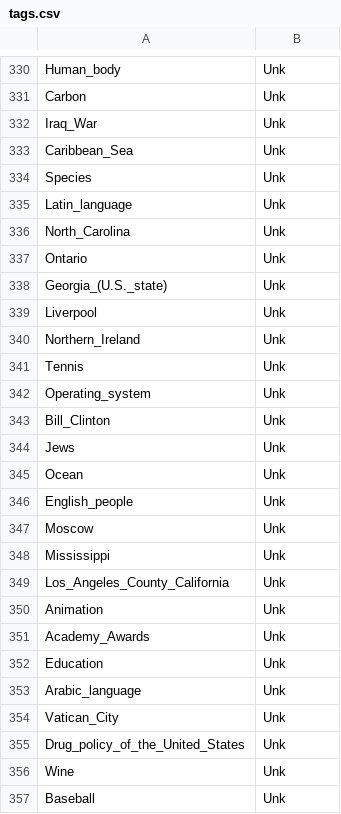
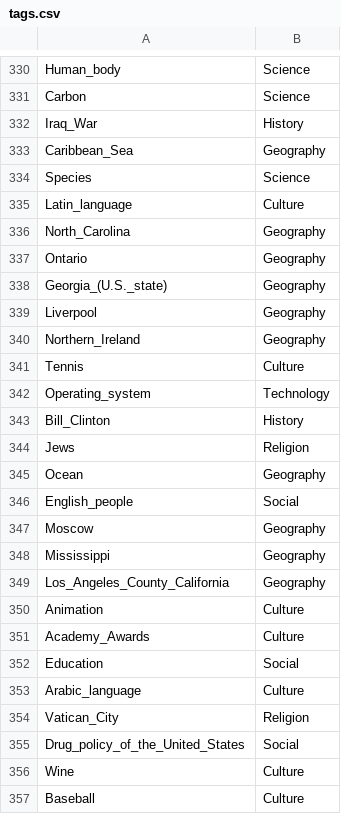
Before and after one commit to gulyas/network_games_analysis, a CSV file: python_scripts/tags.csv, drawn as a sheet; only a part is shown, gaps mark what is left out; the diff covers the shown part only; the diff names each change by its address in the sheet, - before the commit and + after, or states it on an @@ line.

```diff
--- a/python_scripts/tags.csv
+++ b/python_scripts/tags.csv
-B330:B331: Unk
+B330:B331: Science
-B332: Unk
+B332: History
-B333: Unk
+B333: Geography
-B334: Unk
+B334: Science
-B335: Unk
+B335: Culture
-B336:B340: Unk
+B336:B340: Geography
-B341: Unk
+B341: Culture
-B342: Unk
+B342: Technology
-B343: Unk
+B343: History
-B344: Unk
+B344: Religion
-B345: Unk
+B345: Geography
-B346: Unk
+B346: Social
-B347:B349: Unk
+B347:B349: Geography
-B350:B351: Unk
+B350:B351: Culture
-B352: Unk
+B352: Social
-B353: Unk
+B353: Culture
-B354: Unk
+B354: Religion
-B355: Unk
+B355: Social
-B356:B357: Unk
+B356:B357: Culture
```
Also changed, not shown: 172 edited cells elsewhere in this file, 2 other files.
